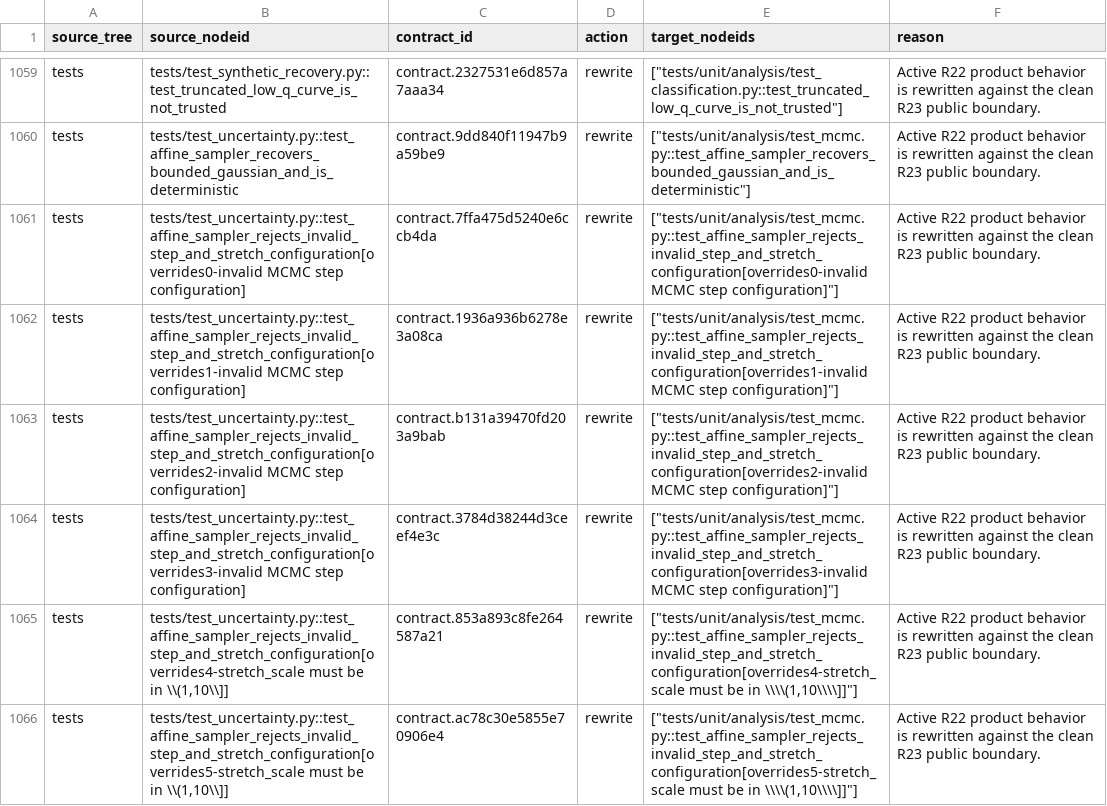
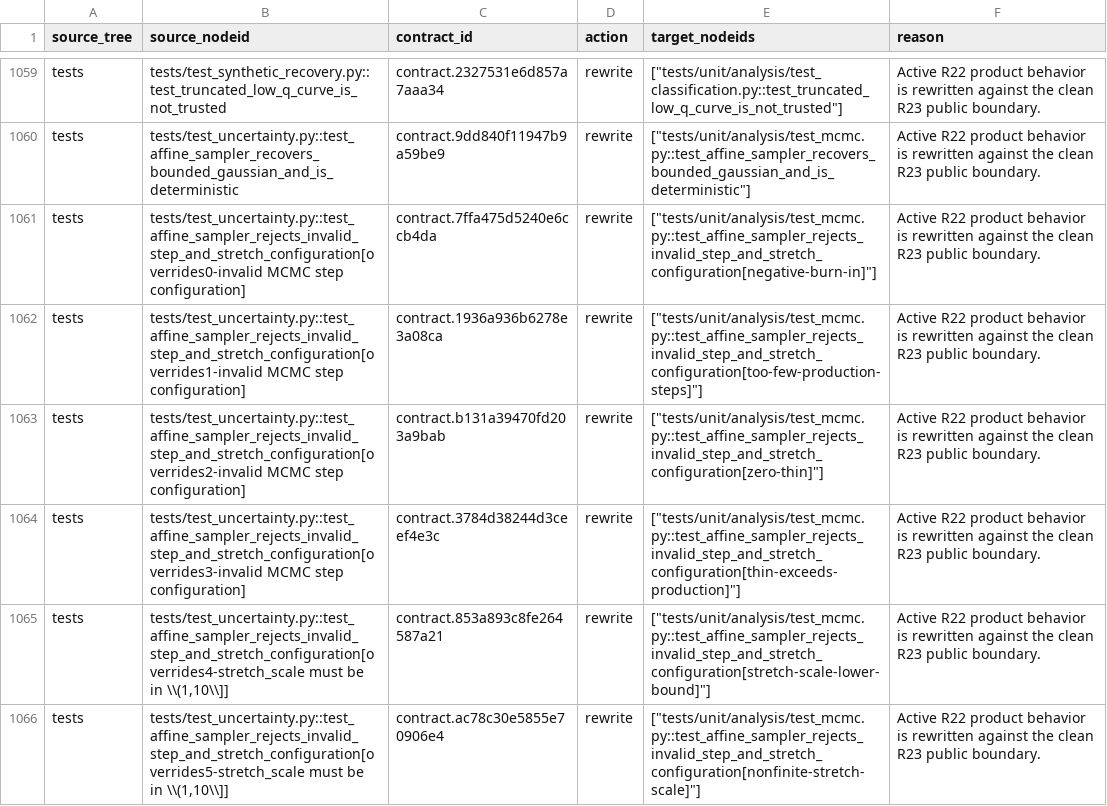
Before and after one commit to zxc-1/xrr-fitter, a CSV file: docs/architecture/r22-r23-test-ledger.csv, drawn as a sheet; only a part is shown, gaps mark what is left out; the diff covers the shown part only.

Commit message:
refactor: separate uncertainty analysis from fitting

```diff
--- a/docs/architecture/r22-r23-test-ledger.csv
+++ b/docs/architecture/r22-r23-test-ledger.csv
@@ -1060,7 +1060,7 @@ tests,tests/test_synthetic_recovery.py::test_truncated_low_q_curve_is_not_truste
 tests,tests/test_uncertainty.py::test_affine_sampler_recovers_bounded_gaussian_and_is_deterministic,contract.9dd840f11947b9a59be9,rewrite,"[""tests/unit/analysis/test_mcmc.py::test_affine_sampler_recovers_bounded_gaussian_and_is_deterministic""]",Active R22 product behavior is rewritten against the clean R23 public boundary.
-tests,tests/test_uncertainty.py::test_affine_sampler_rejects_invalid_step_and_stretch_configuration[overrides0-invalid MCMC step configuration],contract.7ffa475d5240e6ccb4da,rewrite,"[""tests/unit/analysis/test_mcmc.py::test_affine_sampler_rejects_invalid_step_and_stretch_configuration[overrides0-invalid MCMC step configuration]""]",Active R22 product behavior is rewritten against the clean R23 public boundary.
-tests,tests/test_uncertainty.py::test_affine_sampler_rejects_invalid_step_and_stretch_configuration[overrides1-invalid MCMC step configuration],contract.1936a936b6278e3a08ca,rewrite,"[""tests/unit/analysis/test_mcmc.py::test_affine_sampler_rejects_invalid_step_and_stretch_configuration[overrides1-invalid MCMC step configuration]""]",Active R22 product behavior is rewritten against the clean R23 public boundary.
-tests,tests/test_uncertainty.py::test_affine_sampler_rejects_invalid_step_and_stretch_configuration[overrides2-invalid MCMC step configuration],contract.b131a39470fd203a9bab,rewrite,"[""tests/unit/analysis/test_mcmc.py::test_affine_sampler_rejects_invalid_step_and_stretch_configuration[overrides2-invalid MCMC step configuration]""]",Active R22 product behavior is rewritten against the clean R23 public boundary.
-tests,tests/test_uncertainty.py::test_affine_sampler_rejects_invalid_step_and_stretch_configuration[overrides3-invalid MCMC step configuration],contract.3784d38244d3ceef4e3c,rewrite,"[""tests/unit/analysis/test_mcmc.py::test_affine_sampler_rejects_invalid_step_and_stretch_configuration[overrides3-invalid MCMC step configuration]""]",Active R22 product behavior is rewritten against the clean R23 public boundary.
-tests,"tests/test_uncertainty.py::test_affine_sampler_rejects_invalid_step_and_stretch_configuration[overrides4-stretch_scale must be in \\(1,10\\]]",contract.853a893c8fe264587a21,rewrite,"[""tests/unit/analysis/test_mcmc.py::test_affine_sampler_rejects_invalid_step_and_stretch_configuration[overrides4-stretch_scale must be in \\\\(1,10\\\\]]""]",Active R22 product behavior is rewritten against the clean R23 public boundary.
-tests,"tests/test_uncertainty.py::test_affine_sampler_rejects_invalid_step_and_stretch_configuration[overrides5-stretch_scale must be in \\(1,10\\]]",contract.ac78c30e5855e70906e4,rewrite,"[""tests/unit/analysis/test_mcmc.py::test_affine_sampler_rejects_invalid_step_and_stretch_configuration[overrides5-stretch_scale must be in \\\\(1,10\\\\]]""]",Active R22 product behavior is rewritten against the clean R23 public boundary.
+tests,tests/test_uncertainty.py::test_affine_sampler_rejects_invalid_step_and_stretch_configuration[overrides0-invalid MCMC step configuration],contract.7ffa475d5240e6ccb4da,rewrite,"[""tests/unit/analysis/test_mcmc.py::test_affine_sampler_rejects_invalid_step_and_stretch_configuration[negative-burn-in]""]",Active R22 product behavior is rewritten against the clean R23 public boundary.
+tests,tests/test_uncertainty.py::test_affine_sampler_rejects_invalid_step_and_stretch_configuration[overrides1-invalid MCMC step configuration],contract.1936a936b6278e3a08ca,rewrite,"[""tests/unit/analysis/test_mcmc.py::test_affine_sampler_rejects_invalid_step_and_stretch_configuration[too-few-production-steps]""]",Active R22 product behavior is rewritten against the clean R23 public boundary.
+tests,tests/test_uncertainty.py::test_affine_sampler_rejects_invalid_step_and_stretch_configuration[overrides2-invalid MCMC step configuration],contract.b131a39470fd203a9bab,rewrite,"[""tests/unit/analysis/test_mcmc.py::test_affine_sampler_rejects_invalid_step_and_stretch_configuration[zero-thin]""]",Active R22 product behavior is rewritten against the clean R23 public boundary.
+tests,tests/test_uncertainty.py::test_affine_sampler_rejects_invalid_step_and_stretch_configuration[overrides3-invalid MCMC step configuration],contract.3784d38244d3ceef4e3c,rewrite,"[""tests/unit/analysis/test_mcmc.py::test_affine_sampler_rejects_invalid_step_and_stretch_configuration[thin-exceeds-production]""]",Active R22 product behavior is rewritten against the clean R23 public boundary.
+tests,"tests/test_uncertainty.py::test_affine_sampler_rejects_invalid_step_and_stretch_configuration[overrides4-stretch_scale must be in \\(1,10\\]]",contract.853a893c8fe264587a21,rewrite,"[""tests/unit/analysis/test_mcmc.py::test_affine_sampler_rejects_invalid_step_and_stretch_configuration[stretch-scale-lower-bound]""]",Active R22 product behavior is rewritten against the clean R23 public boundary.
+tests,"tests/test_uncertainty.py::test_affine_sampler_rejects_invalid_step_and_stretch_configuration[overrides5-stretch_scale must be in \\(1,10\\]]",contract.ac78c30e5855e70906e4,rewrite,"[""tests/unit/analysis/test_mcmc.py::test_affine_sampler_rejects_invalid_step_and_stretch_configuration[nonfinite-stretch-scale]""]",Active R22 product behavior is rewritten against the clean R23 public boundary.
```
Also changed, not shown: 52 edited cells elsewhere in this file, 52 other files.
